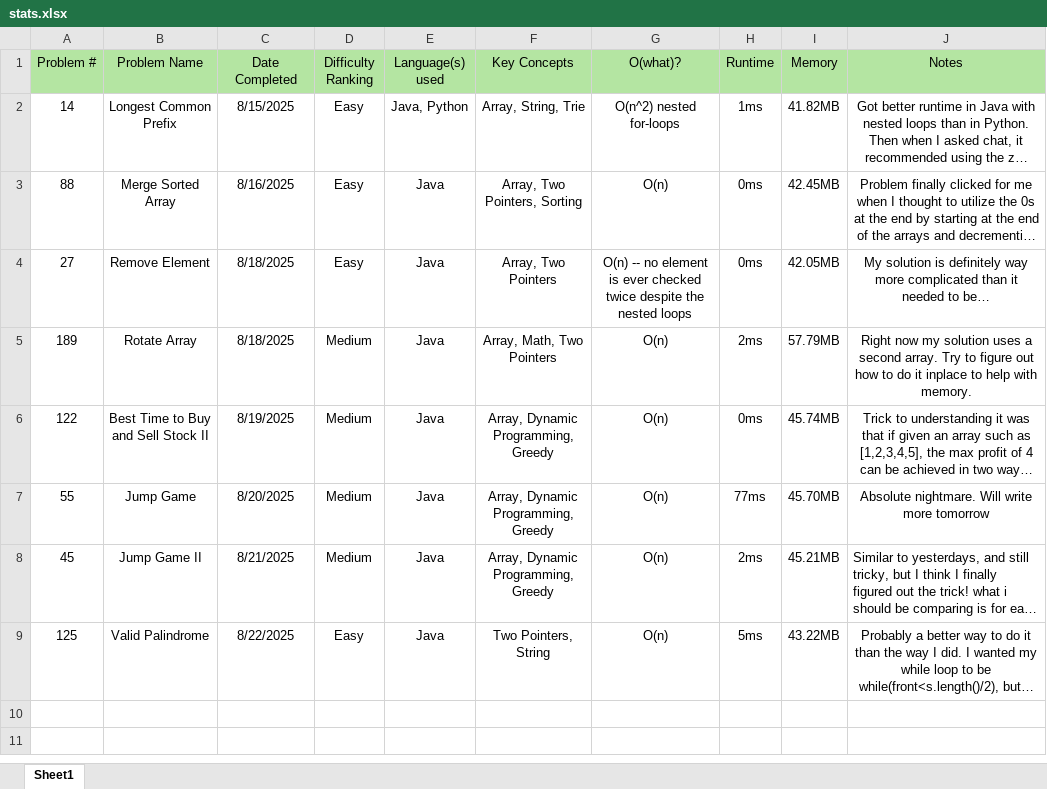
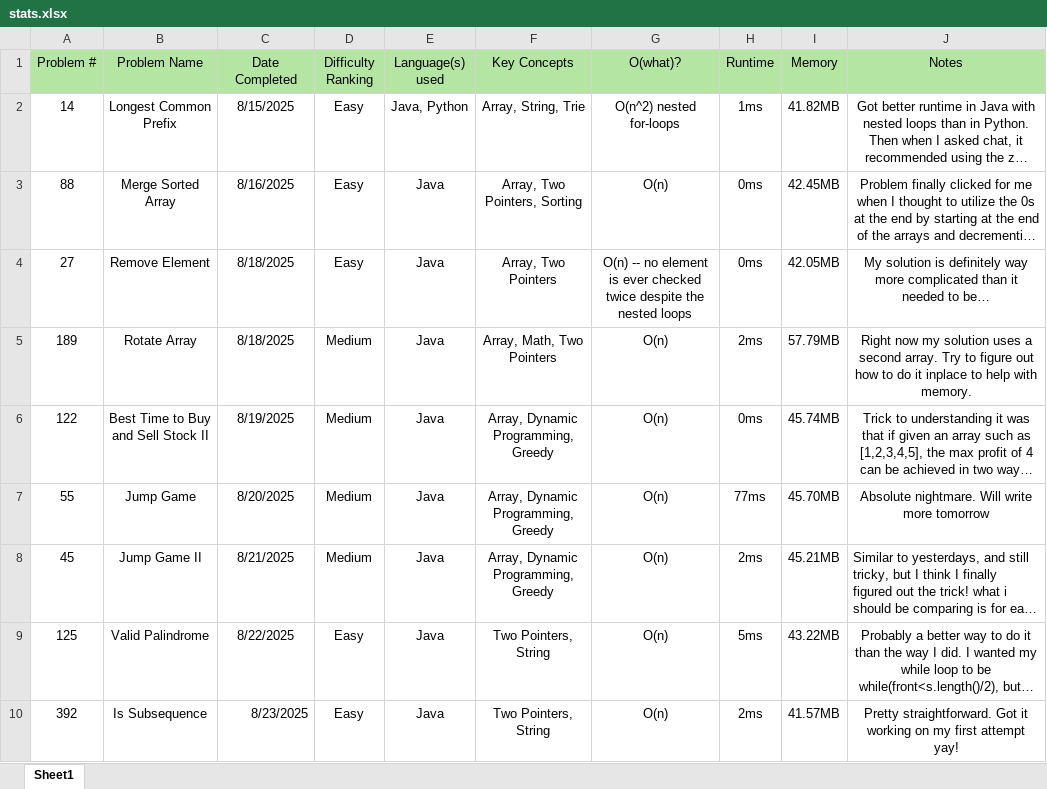
Before and after one commit to gnh22/leetcode, an Excel workbook: stats.xlsx, sheet Sheet1, drawn as a sheet; long unchanged cells end in …; values as stored, in another font and other column widths than the file's, no borders; the diff names each change by its address in the sheet, - before the commit and + after, or states it on an @@ line.

```diff
--- a/stats.xlsx (sheet Sheet1)
+++ b/stats.xlsx (sheet Sheet1)
+row 10: 392 | Is Subsequence | 8/23/2025 | Easy | Java | Two Pointers, String | O(n) | 2ms | 41.57MB | Pretty straightforward. Got it working on my first attempt yay!
```
Also changed, not shown: 1 other file.
